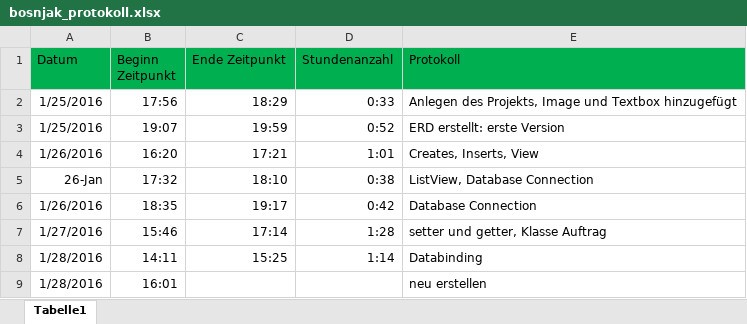
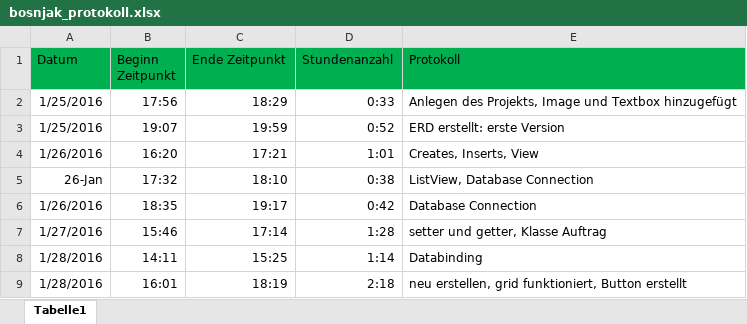
Before and after one commit to wolfgangzodl/bosnjak_lagerverwaltung, an Excel workbook: bosnjak_protokoll.xlsx, sheet Tabelle1, drawn as a sheet; values as stored, in another font and other column widths than the file's, no borders; the diff names each change by its address in the sheet, - before the commit and + after, or states it on an @@ line.

```diff
--- a/bosnjak_protokoll.xlsx (sheet Tabelle1)
+++ b/bosnjak_protokoll.xlsx (sheet Tabelle1)
-C9 (Ende Zeitpunkt): (empty)
+C9 (Ende Zeitpunkt): 18:19
-D9 (Stundenanzahl): (empty)
+D9 (Stundenanzahl): 2:18
-E9 (Protokoll): neu erstellen
+E9 (Protokoll): neu erstellen, grid funktioniert, Button erstellt
```
Also changed, not shown: 1 other file.
